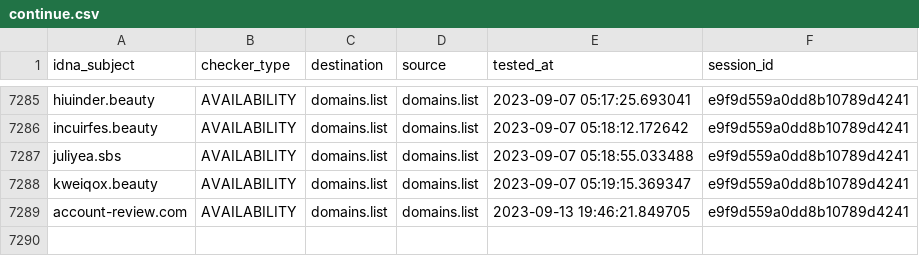
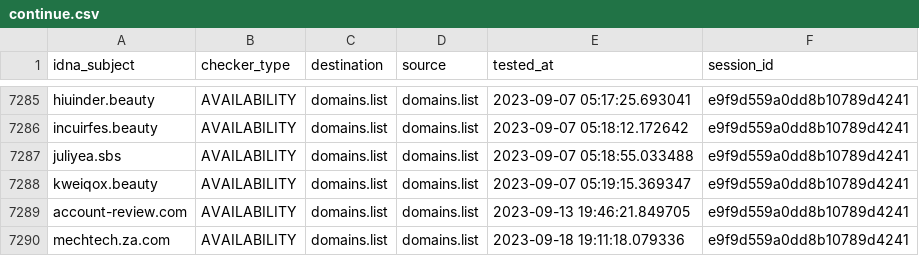
Before and after one commit to Ultimate-Hosts-Blacklist/someonewhocares.org, a CSV file: output/domains.list/continue.csv, drawn as a sheet; only a part is shown, gaps mark what is left out; the diff names each change by its address in the sheet, - before the commit and + after, or states it on an @@ line.

```diff
--- a/output/domains.list/continue.csv
+++ b/output/domains.list/continue.csv
+row 7290: mechtech.za.com | AVAILABILITY | domains.list | domains.list | 2023-09-18 19:11:18.079336 | e9f9d559a0dd8b10789d4241
```
Also changed, not shown: 7 other files.
